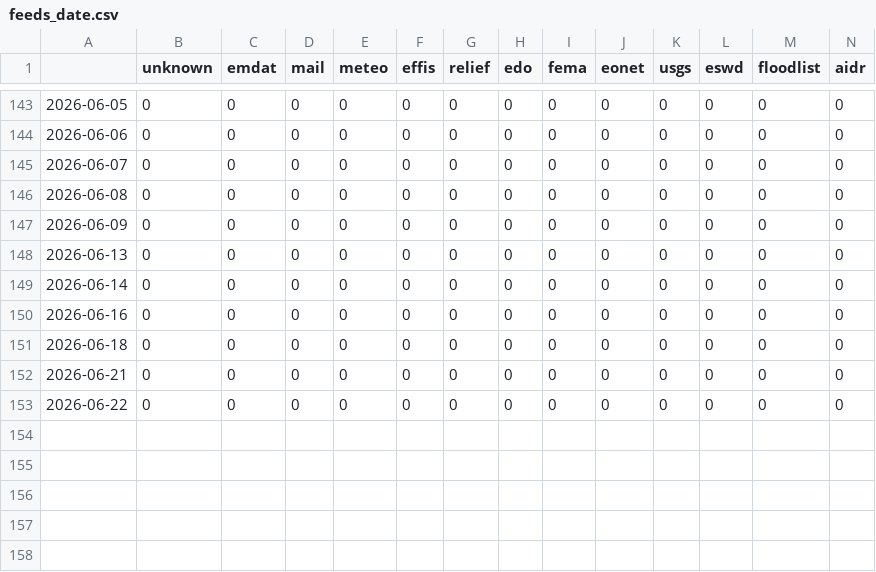
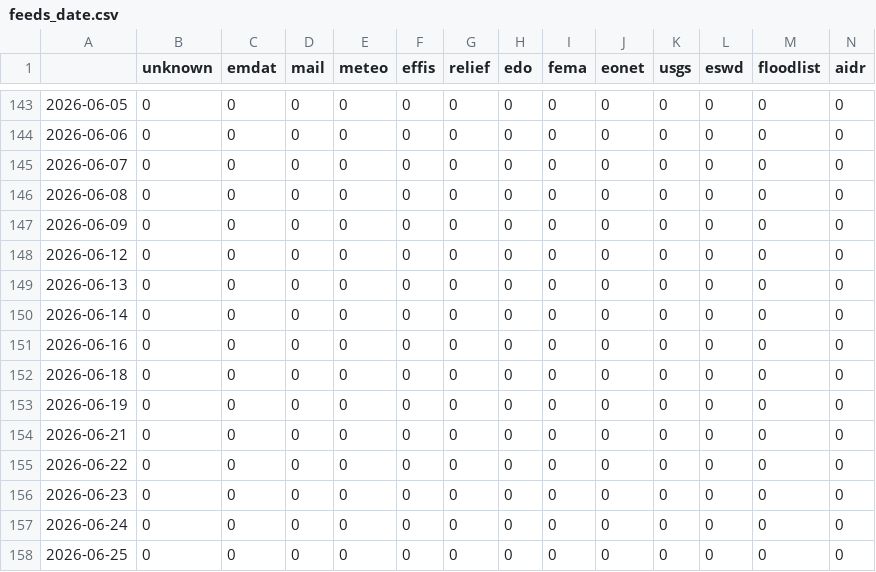
Before and after one commit to hannak555-news/polishExtremes, a CSV file: csv/feeds_date.csv, drawn as a sheet; only a part is shown, gaps mark what is left out; rows hold the shown columns only; the diff names each change by its address in the sheet, - before the commit and + after, or states it on an @@ line.

```diff
--- a/csv/feeds_date.csv
+++ b/csv/feeds_date.csv
+row 148: 2026-06-12 | 0 | 0 | 0 | 0 | 0 | 0 | 0 | 0 | 0 | 0 | 0 | 0 | 0
+row 153: 2026-06-19 | 0 | 0 | 0 | 0 | 0 | 0 | 0 | 0 | 0 | 0 | 0 | 0 | 0
+row 156: 2026-06-23 | 0 | 0 | 0 | 0 | 0 | 0 | 0 | 0 | 0 | 0 | 0 | 0 | 0
+row 157: 2026-06-24 | 0 | 0 | 0 | 0 | 0 | 0 | 0 | 0 | 0 | 0 | 0 | 0 | 0
+row 158: 2026-06-25 | 0 | 0 | 0 | 0 | 0 | 0 | 0 | 0 | 0 | 0 | 0 | 0 | 0
```
Also changed, not shown: csv/extremes_date.csv, 5 other files.
